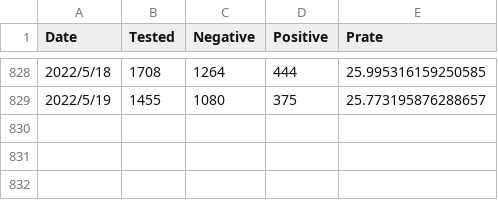
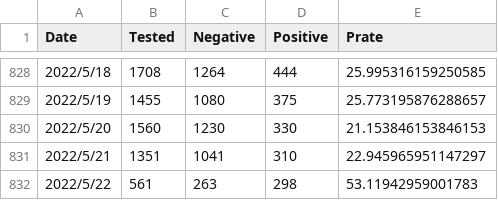
Before and after one commit to u-10bei/covid-19_JPdata, a CSV file: data/COVID-19_KTQ.csv, drawn as a sheet; only a part is shown, gaps mark what is left out.

```diff
--- a/data/COVID-19_KTQ.csv
+++ b/data/COVID-19_KTQ.csv
@@ -829 +829,4 @@ Date,Tested,Negative,Positive,Prate
 2022/5/19,1455,1080,375,25.773195876288657
+2022/5/20,1560,1230,330,21.153846153846153
+2022/5/21,1351,1041,310,22.945965951147297
+2022/5/22,561,263,298,53.11942959001783
```
Also changed, not shown: data/COVID-19_JP.csv, 1 other file.
